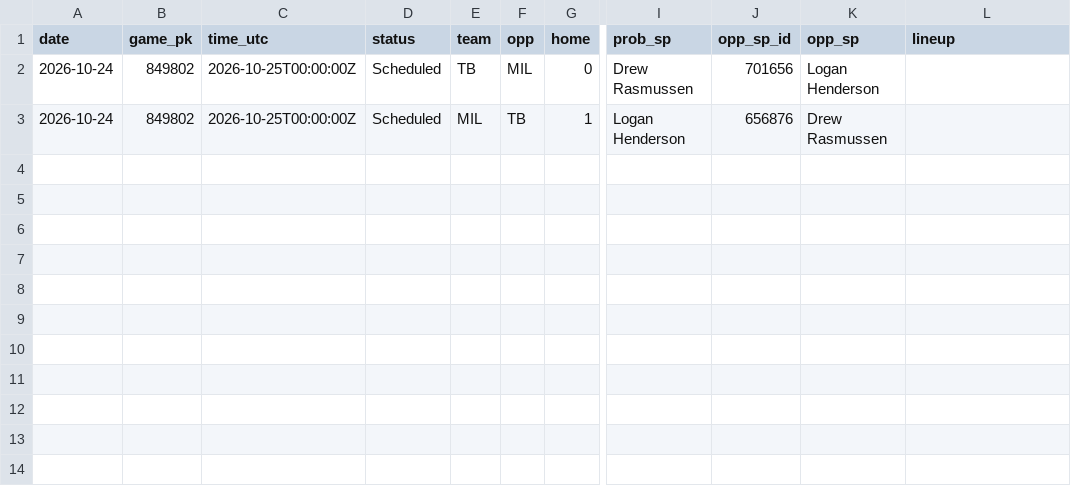
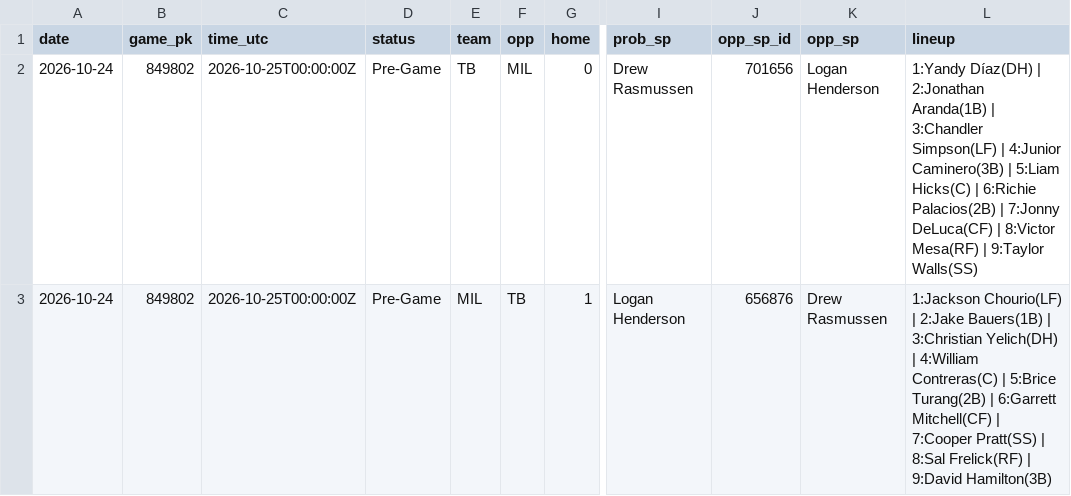
Before and after one commit to coinflipatm/ud-mlb-data, a CSV file: data/schedule/2026-10-24.csv, drawn as a sheet; only a part is shown, gaps mark what is left out; the diff names each change by its address in the sheet, - before the commit and + after, or states it on an @@ line.

Commit message:
data 2026-10-24T22:04Z

```diff
--- a/data/schedule/2026-10-24.csv
+++ b/data/schedule/2026-10-24.csv
-D2:D3 (status): Scheduled
+D2:D3 (status): Pre-Game
-L2 (lineup): (empty)
+L2 (lineup): 1:Yandy Díaz(DH) | 2:Jonathan Aranda(1B) | 3:Chandler Simpson(LF) | 4:Junior Caminero(3B) | 5:Liam Hicks(C) | 6:Richie Palacios(2B) | 7:Jonny DeLuca(CF) | 8:Victor Mesa(RF) | 9:Taylor Walls(SS)
-L3 (lineup): (empty)
+L3 (lineup): 1:Jackson Chourio(LF) | 2:Jake Bauers(1B) | 3:Christian Yelich(DH) | 4:William Contreras(C) | 5:Brice Turang(2B) | 6:Garrett Mitchell(CF) | 7:Cooper Pratt(SS) | 8:Sal Frelick(RF) | 9:David Hamilton(3B)
```
